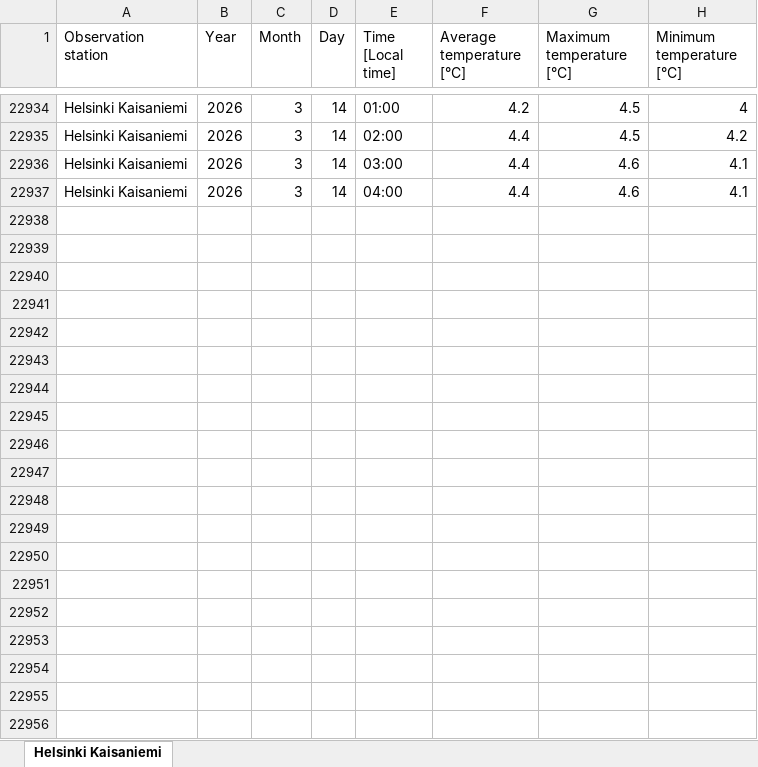
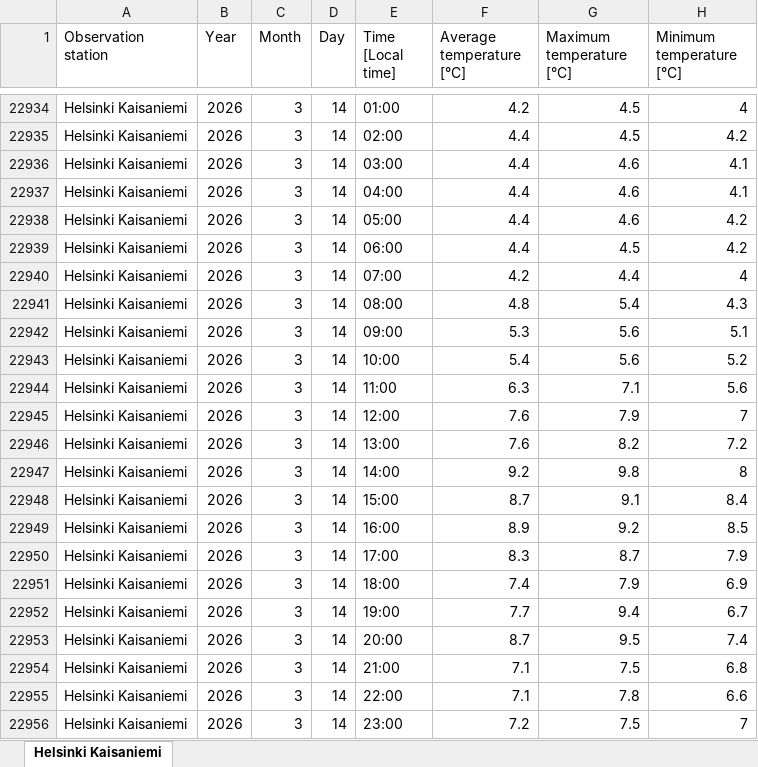
Before and after one commit to anttihaa/Project, an Excel workbook: Helsinki Kaisaniemi.xlsx, sheet Helsinki Kaisaniemi, drawn as a sheet; only a part is shown, gaps mark what is left out; values as stored, in another font and other column widths than the file's, no borders; the diff covers the shown part only; the diff names each change by its address in the sheet, - before the commit and + after, or states it on an @@ line.

```diff
--- a/Helsinki Kaisaniemi.xlsx (sheet Helsinki Kaisaniemi)
+++ b/Helsinki Kaisaniemi.xlsx (sheet Helsinki Kaisaniemi)
+row 22938: Helsinki Kaisaniemi | 2026 | 3 | 14 | 05:00 | 4.4 | 4.6 | 4.2
+row 22939: Helsinki Kaisaniemi | 2026 | 3 | 14 | 06:00 | 4.4 | 4.5 | 4.2
+row 22940: Helsinki Kaisaniemi | 2026 | 3 | 14 | 07:00 | 4.2 | 4.4 | 4
+row 22941: Helsinki Kaisaniemi | 2026 | 3 | 14 | 08:00 | 4.8 | 5.4 | 4.3
+row 22942: Helsinki Kaisaniemi | 2026 | 3 | 14 | 09:00 | 5.3 | 5.6 | 5.1
+row 22943: Helsinki Kaisaniemi | 2026 | 3 | 14 | 10:00 | 5.4 | 5.6 | 5.2
+row 22944: Helsinki Kaisaniemi | 2026 | 3 | 14 | 11:00 | 6.3 | 7.1 | 5.6
+row 22945: Helsinki Kaisaniemi | 2026 | 3 | 14 | 12:00 | 7.6 | 7.9 | 7
+row 22946: Helsinki Kaisaniemi | 2026 | 3 | 14 | 13:00 | 7.6 | 8.2 | 7.2
+row 22947: Helsinki Kaisaniemi | 2026 | 3 | 14 | 14:00 | 9.2 | 9.8 | 8
+row 22948: Helsinki Kaisaniemi | 2026 | 3 | 14 | 15:00 | 8.7 | 9.1 | 8.4
+row 22949: Helsinki Kaisaniemi | 2026 | 3 | 14 | 16:00 | 8.9 | 9.2 | 8.5
+row 22950: Helsinki Kaisaniemi | 2026 | 3 | 14 | 17:00 | 8.3 | 8.7 | 7.9
+row 22951: Helsinki Kaisaniemi | 2026 | 3 | 14 | 18:00 | 7.4 | 7.9 | 6.9
+row 22952: Helsinki Kaisaniemi | 2026 | 3 | 14 | 19:00 | 7.7 | 9.4 | 6.7
+row 22953: Helsinki Kaisaniemi | 2026 | 3 | 14 | 20:00 | 8.7 | 9.5 | 7.4
+row 22954: Helsinki Kaisaniemi | 2026 | 3 | 14 | 21:00 | 7.1 | 7.5 | 6.8
+row 22955: Helsinki Kaisaniemi | 2026 | 3 | 14 | 22:00 | 7.1 | 7.8 | 6.6
+row 22956: Helsinki Kaisaniemi | 2026 | 3 | 14 | 23:00 | 7.2 | 7.5 | 7
```
Also changed, not shown: 73 added rows elsewhere in this sheet, Rovaniemi railway.xlsx, Tampere Siilinkari.xlsx, 1 other file.
